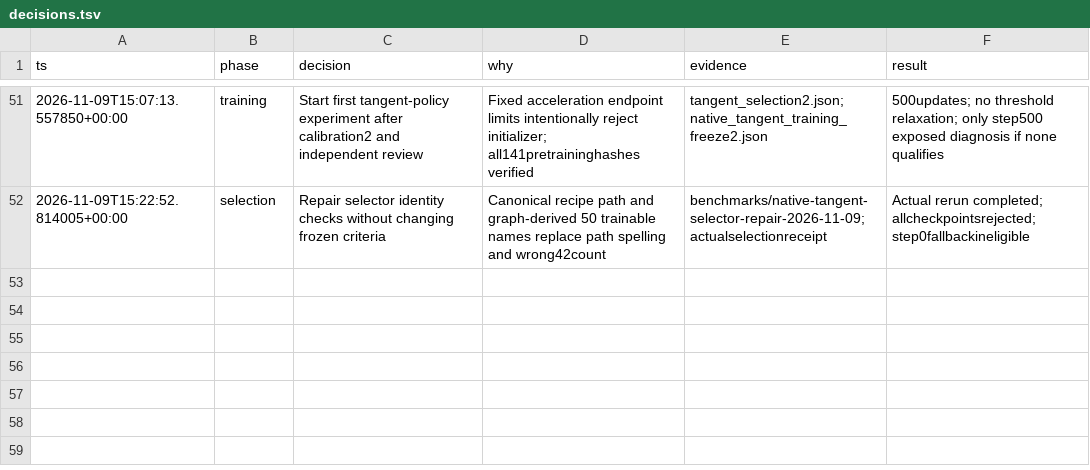
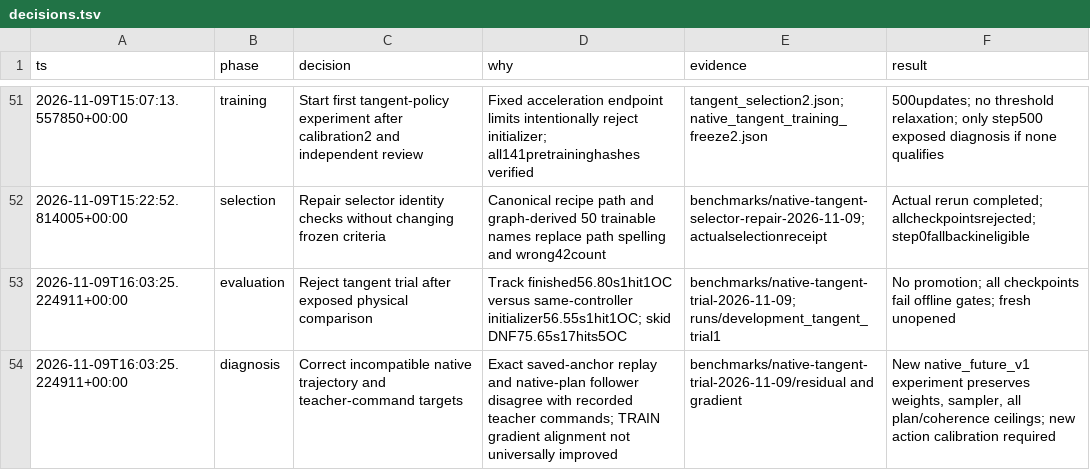
Before and after one commit to maxaitel/fs-openpilot, a TSV file: docs/isaac-lab-training/decisions.tsv, drawn as a sheet; only a part is shown, gaps mark what is left out; the diff names each change by its address in the sheet, - before the commit and + after, or states it on an @@ line.

Commit message:
Preserve rejected tangent trial and action-target diagnosis

```diff
--- a/docs/isaac-lab-training/decisions.tsv
+++ b/docs/isaac-lab-training/decisions.tsv
+row 53: 2026-11-09T16:03:25.224911+00:00 | evaluation | Reject tangent trial after exposed physical comparison | Track finished56.80s1hit1OC versus same-controller initializer56.55s1hit1OC; skid DNF75.65s17hits5OC | benchmarks/native-tangent-trial-2026-11-09; runs/development_tangent_trial1 | No promotion; all checkpoints fail offline gates; fresh unopened
+row 54: 2026-11-09T16:03:25.224911+00:00 | diagnosis | Correct incompatible native trajectory and teacher-command targets | Exact saved-anchor replay and native-plan follower disagree with recorded teacher commands; TRAIN gradient alignment not universally improved | benchmarks/native-tangent-trial-2026-11-09/residual and gradient | New native_future_v1 experiment preserves weights, sampler, all plan/coherence ceilings; new action calibration required
```
Also changed, not shown: 18 other files.
